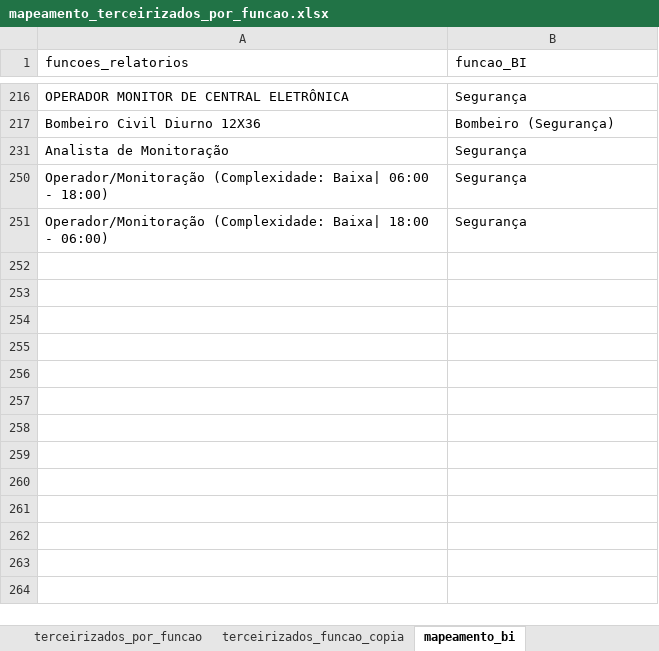
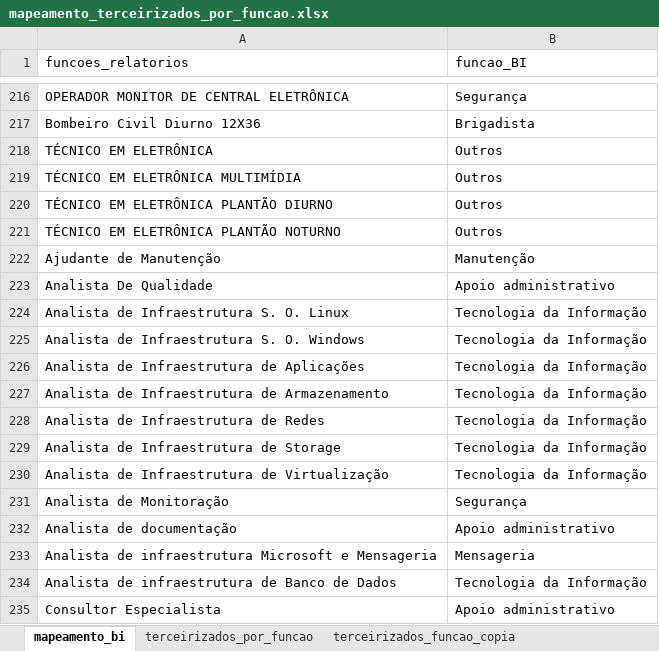
Before and after one commit to pteixeira1089/dados_terceirizados_pls2, an Excel workbook: mapeamento_terceirizados_por_funcao.xlsx, sheet mapeamento_bi, drawn as a sheet; only a part is shown, gaps mark what is left out; the shorter side is filled out with more unchanged rows; values as stored, in another font and other column widths than the file's, no borders; table styles not drawn; the diff covers the shown part only; the diff names each change by its address in the sheet, - before the commit and + after, or states it on an @@ line.

```diff
--- a/mapeamento_terceirizados_por_funcao.xlsx (sheet mapeamento_bi)
+++ b/mapeamento_terceirizados_por_funcao.xlsx (sheet mapeamento_bi)
@@ sheet tab order changed: mapeamento_bi | terceirizados_por_funcao | terceirizados_funcao_copia @@
-B217 (funcao_BI): Bombeiro (Segurança)
+B217 (funcao_BI): Brigadista
@@ row 218 unhidden: TÉCNICO EM ELETRÔNICA | Outros @@
@@ row 219 unhidden: TÉCNICO EM ELETRÔNICA MULTIMÍDIA | Outros @@
@@ row 220 unhidden: TÉCNICO EM ELETRÔNICA PLANTÃO DIURNO | Outros @@
@@ row 221 unhidden: TÉCNICO EM ELETRÔNICA PLANTÃO NOTURNO | Outros @@
@@ row 222 unhidden: Ajudante de Manutenção | Manutenção @@
+row 223: Analista De Qualidade | Apoio administrativo
@@ row 224 unhidden: Analista de Infraestrutura S. O. Linux | Tecnologia da Informação @@
@@ row 225 unhidden: Analista de Infraestrutura S. O. Windows | Tecnologia da Informação @@
@@ row 226 unhidden: Analista de Infraestrutura de Aplicações | Tecnologia da Informação @@
@@ row 227 unhidden: Analista de Infraestrutura de Armazenamento | Tecnologia da Informação @@
@@ row 228 unhidden: Analista de Infraestrutura de Redes | Tecnologia da Informação @@
@@ row 229 unhidden: Analista de Infraestrutura de Storage | Tecnologia da Informação @@
@@ row 230 unhidden: Analista de Infraestrutura de Virtualização | Tecnologia da Informação @@
@@ row 232 unhidden: Analista de documentação | Apoio administrativo @@
@@ row 233 unhidden: Analista de infraestrutura Microsoft e Mensageria | Mensageria @@
@@ row 234 unhidden: Analista de infraestrutura de Banco de Dados | Tecnologia da Informação @@
@@ row 235 unhidden: Consultor Especialista | Apoio administrativo @@
```
Also changed, not shown: 215 hidden or unhidden rows and 6 edited cells elsewhere in this sheet, hidden cells, 2 other files.
